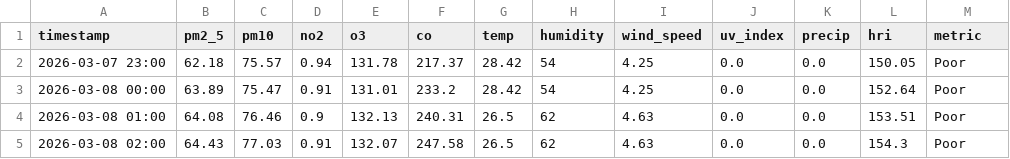
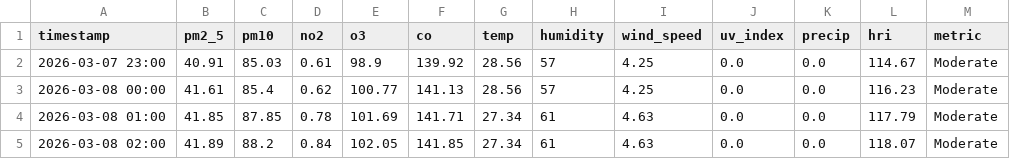
Before and after one commit to Sims9218/Automated-Health-Insight-Engine, a CSV file: data/forecast_timeline.csv, drawn as a sheet; only a part is shown; the diff covers the shown part only.

```diff
--- a/data/forecast_timeline.csv
+++ b/data/forecast_timeline.csv
@@ -1,5 +1,5 @@
 timestamp,pm2_5,pm10,no2,o3,co,temp,humidity,wind_speed,uv_index,precip,hri,metric
-2026-03-07 23:00,62.18,75.57,0.94,131.78,217.37,28.42,54,4.25,0.0,0.0,150.05,Poor
-2026-03-08 00:00,63.89,75.47,0.91,131.01,233.2,28.42,54,4.25,0.0,0.0,152.64,Poor
-2026-03-08 01:00,64.08,76.46,0.9,132.13,240.31,26.5,62,4.63,0.0,0.0,153.51,Poor
-2026-03-08 02:00,64.43,77.03,0.91,132.07,247.58,26.5,62,4.63,0.0,0.0,154.3,Poor
+2026-03-07 23:00,40.91,85.03,0.61,98.9,139.92,28.56,57,4.25,0.0,0.0,114.67,Moderate
+2026-03-08 00:00,41.61,85.4,0.62,100.77,141.13,28.56,57,4.25,0.0,0.0,116.23,Moderate
+2026-03-08 01:00,41.85,87.85,0.78,101.69,141.71,27.34,61,4.63,0.0,0.0,117.79,Moderate
+2026-03-08 02:00,41.89,88.2,0.84,102.05,141.85,27.34,61,4.63,0.0,0.0,118.07,Moderate
```
Also changed, not shown: 130 edited cells elsewhere in this file, data/comprehensive_history.csv.
